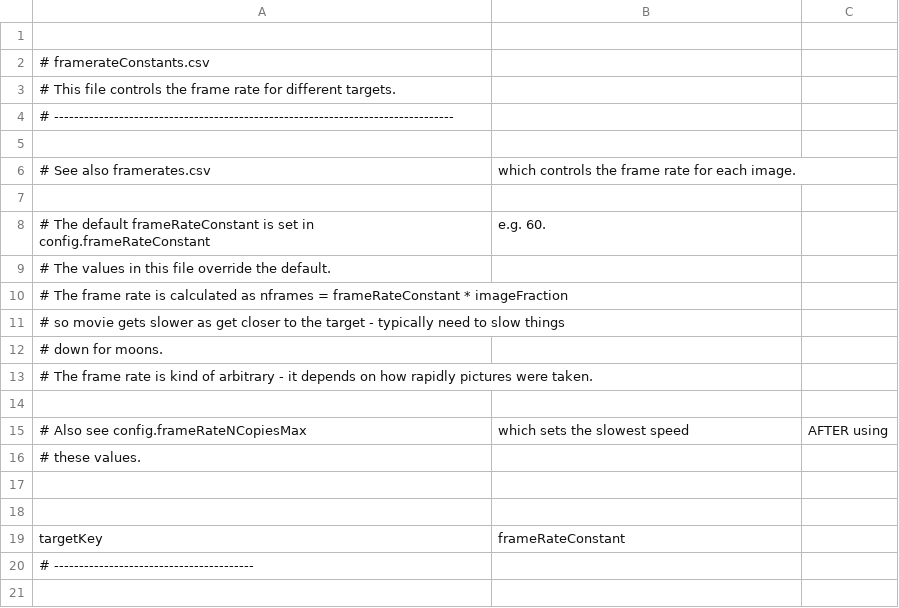
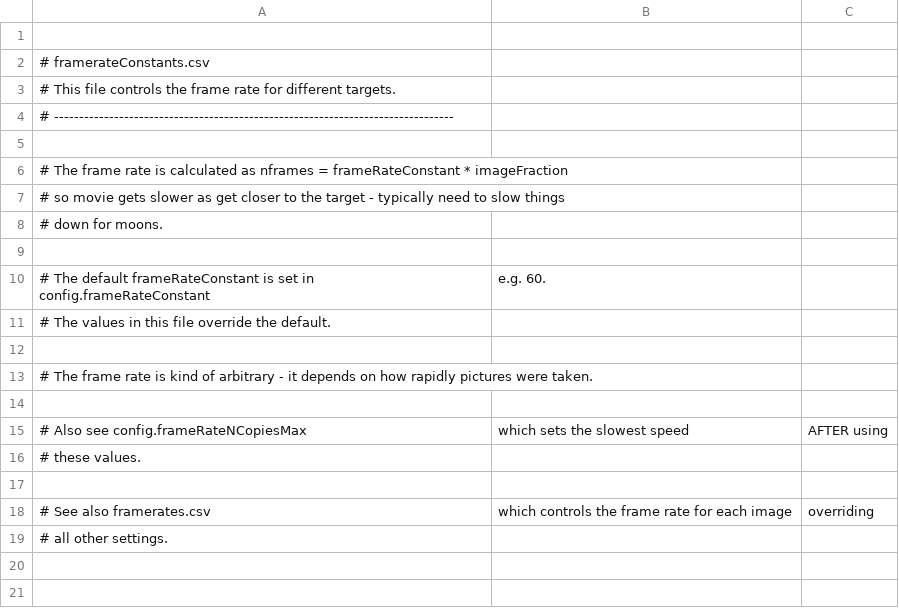
Before and after one commit to bburns/PyVoyager, a CSV file: db/framerateConstants.csv, drawn as a sheet; only a part is shown; the shorter side is filled out with more unchanged rows.

```diff
--- a/db/framerateConstants.csv
+++ b/db/framerateConstants.csv
@@ -5,3 +5,5 @@
 
-# See also framerates.csv, which controls the frame rate for each image.
+# The frame rate is calculated as nframes = frameRateConstant * imageFraction,
+# so movie gets slower as get closer to the target - typically need to slow things
+# down for moons.
 
@@ -9,5 +11,3 @@
 # The values in this file override the default.
-# The frame rate is calculated as nframes = frameRateConstant * imageFraction,
-# so movie gets slower as get closer to the target - typically need to slow things
-# down for moons.
+
 # The frame rate is kind of arbitrary - it depends on how rapidly pictures were taken.
@@ -16,2 +16,5 @@
 # these values.
+
+# See also framerates.csv, which controls the frame rate for each image, overriding
+# all other settings.
 
```
Also changed, not shown: db/additions.csv, db/framerates.csv, 10 other files.
